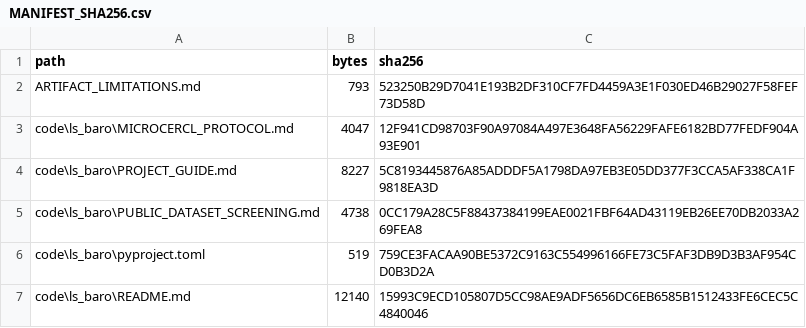
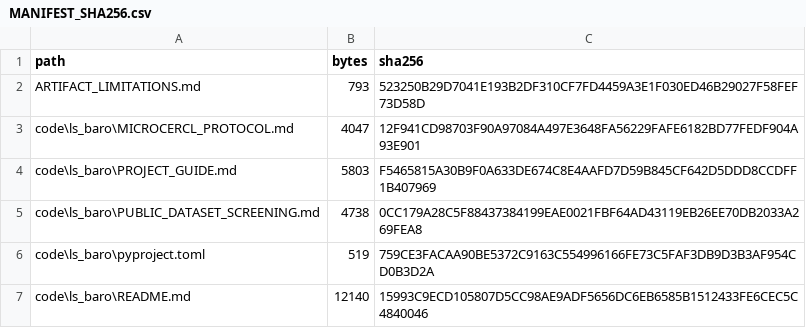
Before and after one commit to Star333-art/assessing-runtime-relations, a CSV file: MANIFEST_SHA256.csv, drawn as a sheet; only a part is shown.

```diff
--- a/MANIFEST_SHA256.csv
+++ b/MANIFEST_SHA256.csv
@@ -3,3 +3,3 @@
 "code\ls_baro\MICROCERCL_PROTOCOL.md","4047","12F941CD98703F90A97084A497E3648FA56229FAFE6182BD77FEDF904A93E901"
-"code\ls_baro\PROJECT_GUIDE.md","8227","5C8193445876A85ADDDF5A1798DA97EB3E05DD377F3CCA5AF338CA1F9818EA3D"
+"code\ls_baro\PROJECT_GUIDE.md","5803","F5465815A30B9F0A633DE674C8E4AAFD7D59B845CF642D5DDD8CCDFF1B407969"
 "code\ls_baro\PUBLIC_DATASET_SCREENING.md","4738","0CC179A28C5F88437384199EAE0021FBF64AD43119EB26EE70DB2033A269FEA8"
```
Also changed, not shown: 1 other file.
